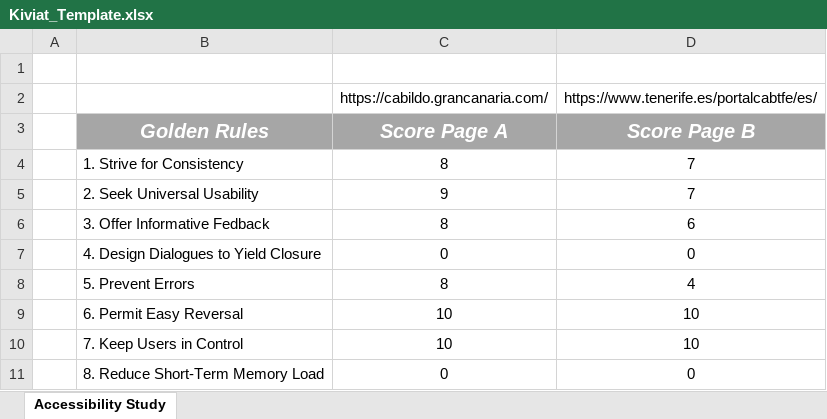
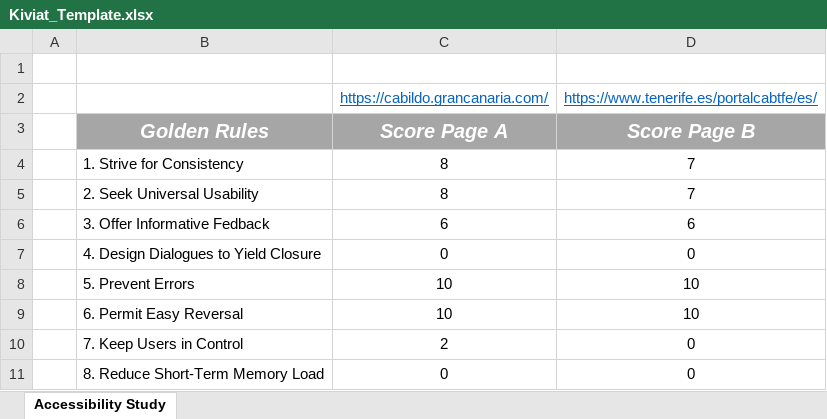
Before and after one commit to pablomediina/Study-on-accessibility-and-usability, an Excel workbook: Kiviat_Template.xlsx, sheet Accessibility Study, drawn as a sheet; values as stored, in another font and other column widths than the file's, no borders; charts and pictures not drawn; the diff names each change by its address in the sheet, - before the commit and + after, or states it on an @@ line.

```diff
--- a/Kiviat_Template.xlsx (sheet Accessibility Study)
+++ b/Kiviat_Template.xlsx (sheet Accessibility Study)
@@ C2:D2 underline: off → on, text colour: black → #0563C1 @@
-C5 (https://cabildo.grancanaria.com/): 9
+C5 (https://cabildo.grancanaria.com/): 8
-C6 (https://cabildo.grancanaria.com/): 8
+C6 (https://cabildo.grancanaria.com/): 6
-C8 (https://cabildo.grancanaria.com/): 8
+C8 (https://cabildo.grancanaria.com/): 10
-D8: 4
+D8: 10
-C10 (https://cabildo.grancanaria.com/): 10
+C10 (https://cabildo.grancanaria.com/): 2
-D10: 10
+D10: 0
```
Also changed, not shown: charts or pictures, 1 other file.
